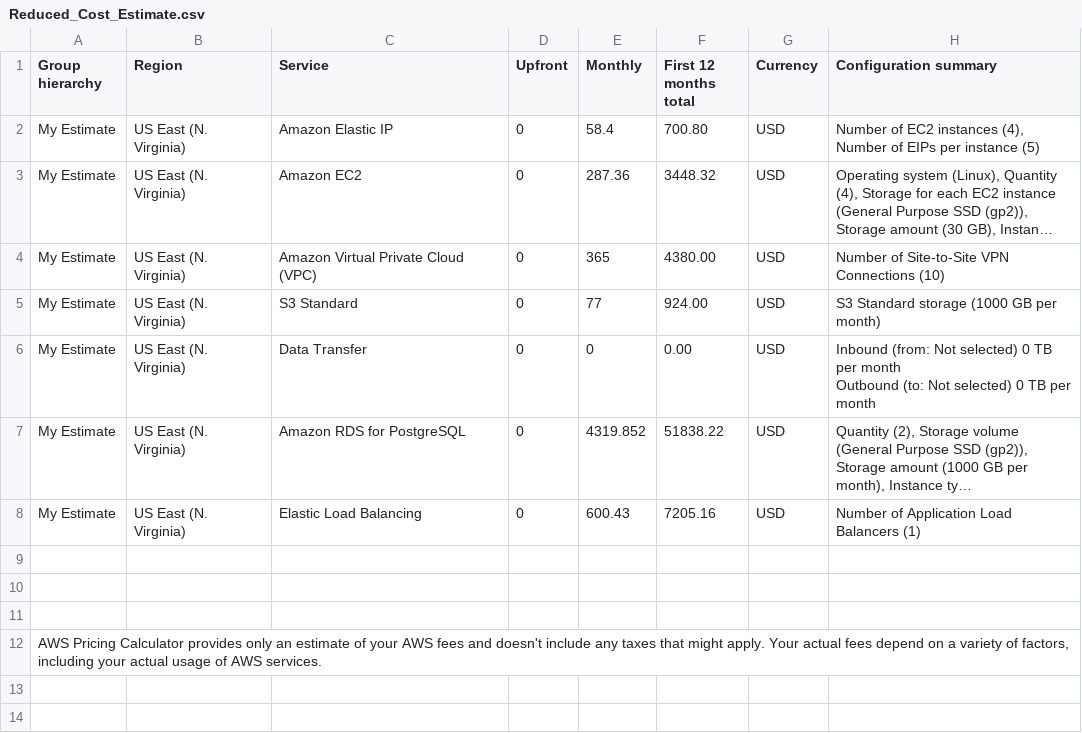
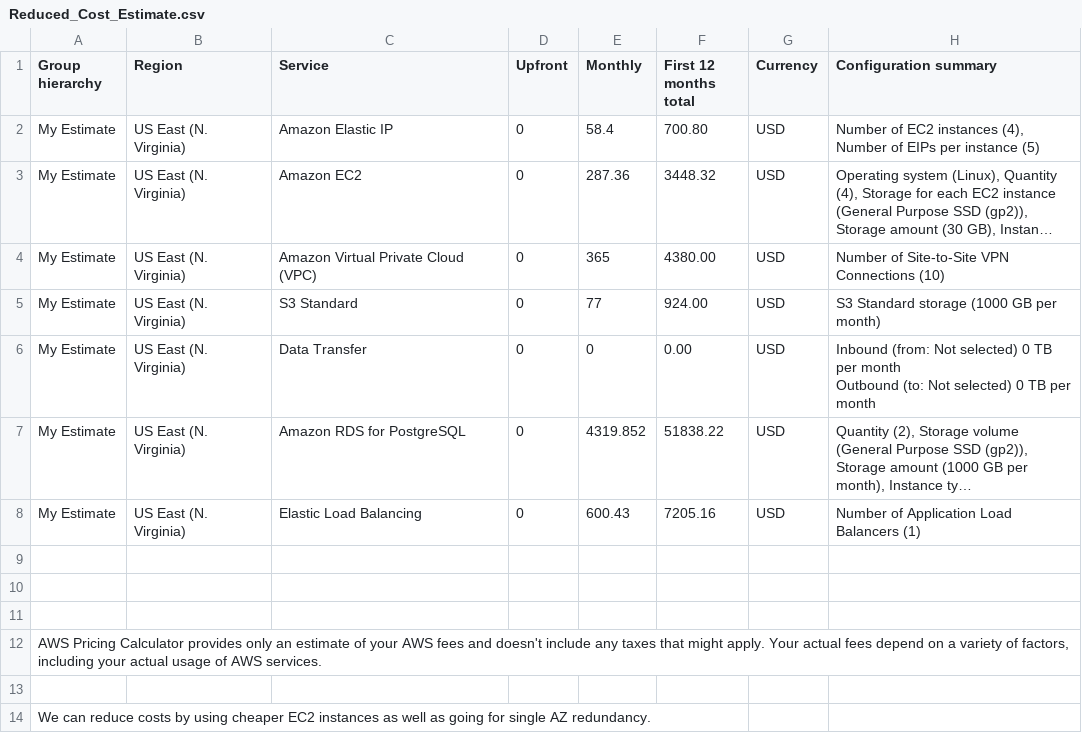
Before and after one commit to indraneelray/CloudArchitectNonodegree, a CSV file: Reduced_Cost_Estimate.csv, drawn as a sheet; long unchanged cells end in …; the diff names each change by its address in the sheet, - before the commit and + after, or states it on an @@ line.

```diff
--- a/Reduced_Cost_Estimate.csv
+++ b/Reduced_Cost_Estimate.csv
+row 13: (empty)
+row 14: We can reduce costs by using cheaper EC2 instances as well as going for single AZ redundancy.
```
Also changed, not shown: Increased_Cost_Estimate.csv.
